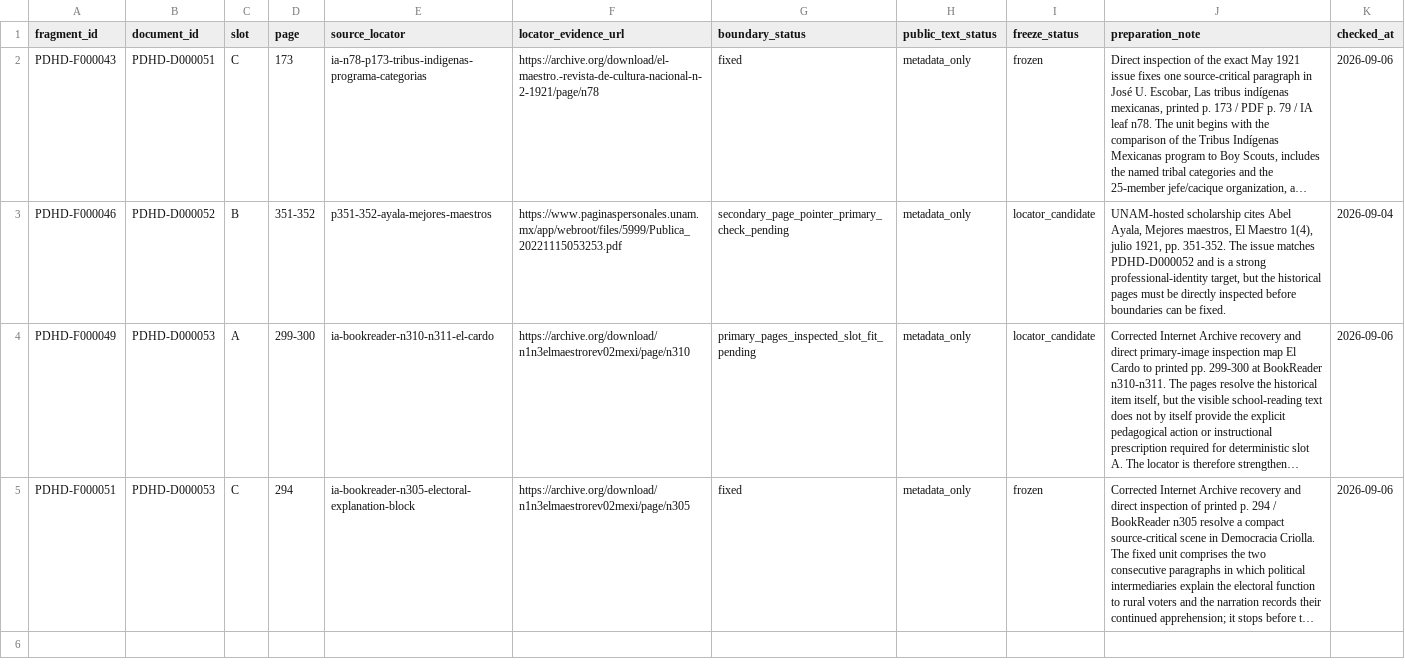
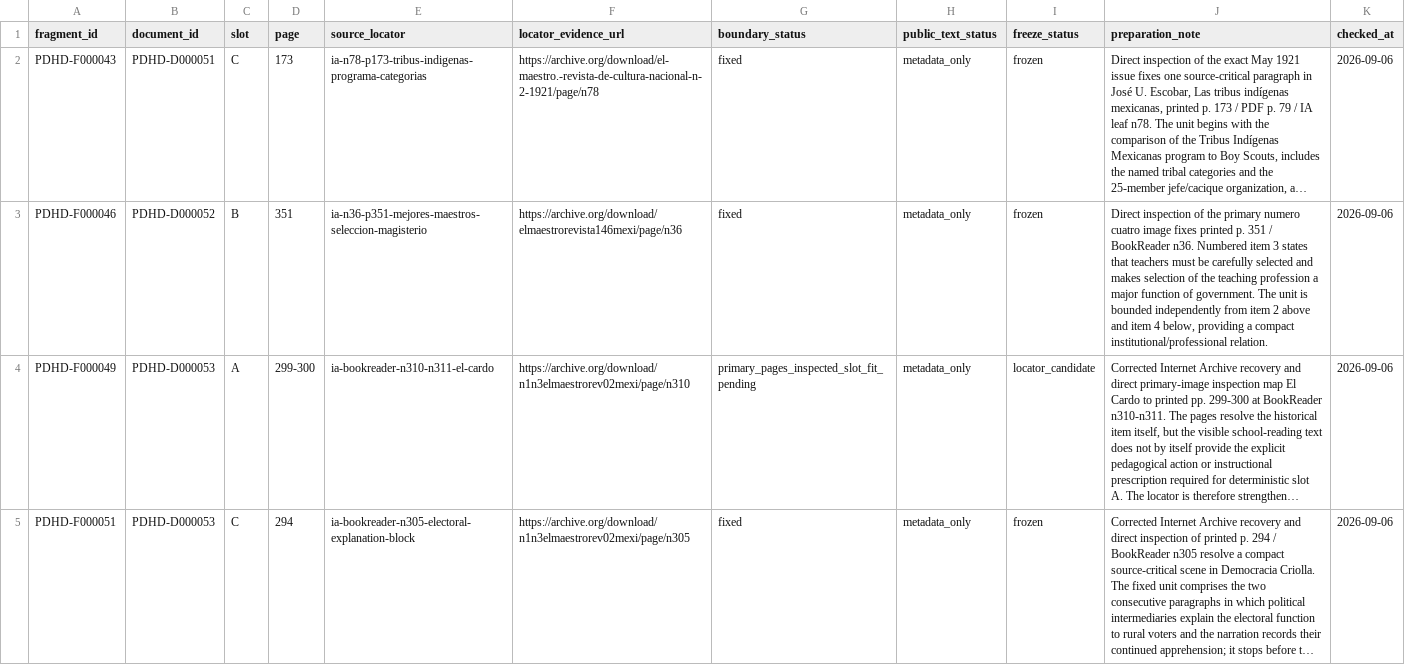
Before and after one commit to fersandovalgtz/practica-docente-historica-digital, a CSV file: data/samples/fragment_locator_progress_el_maestro_secondary_w7.csv, drawn as a sheet; long unchanged cells end in …; the diff names each change by its address in the sheet, - before the commit and + after, or states it on an @@ line.

```diff
--- a/data/samples/fragment_locator_progress_el_maestro_secondary_w7.csv
+++ b/data/samples/fragment_locator_progress_el_maestro_secondary_w7.csv
-D3 (page): 351-352
+D3 (page): 351
-E3 (source_locator): p351-352-ayala-mejores-maestros
+E3 (source_locator): ia-n36-p351-mejores-maestros-seleccion-magisterio
-F3 (locator_evidence_url): https://www.paginaspersonales.unam.mx/app/webroot/files/5999/Publica_20221115053253.pdf
+F3 (locator_evidence_url): https://archive.org/download/elmaestrorevista146mexi/page/n36
-G3 (boundary_status): secondary_page_pointer_primary_check_pending
+G3 (boundary_status): fixed
-I3 (freeze_status): locator_candidate
+I3 (freeze_status): frozen
-J3 (preparation_note): UNAM-hosted scholarship cites Abel Ayala, Mejores maestros, El Maestro 1(4), julio 1921, pp. 351-352. The issue matches PDHD-D000052 and is a strong professional-identity target, but the historical pages must be directly inspected before boundaries can be fixed.
+J3 (preparation_note): Direct inspection of the primary numero cuatro image fixes printed p. 351 / BookReader n36. Numbered item 3 states that teachers must be carefully selected and makes selection of the teaching profession a major function of government. The unit is bounded independently from item 2 above and item 4 below, providing a compact institutional/professional relation.
-K3 (checked_at): 2026-09-04
+K3 (checked_at): 2026-09-06
```
Also changed, not shown: data/catalog/object_aliases.csv, data/samples/fragment_locator_progress_threshold72_w9.csv, 6 other files.
